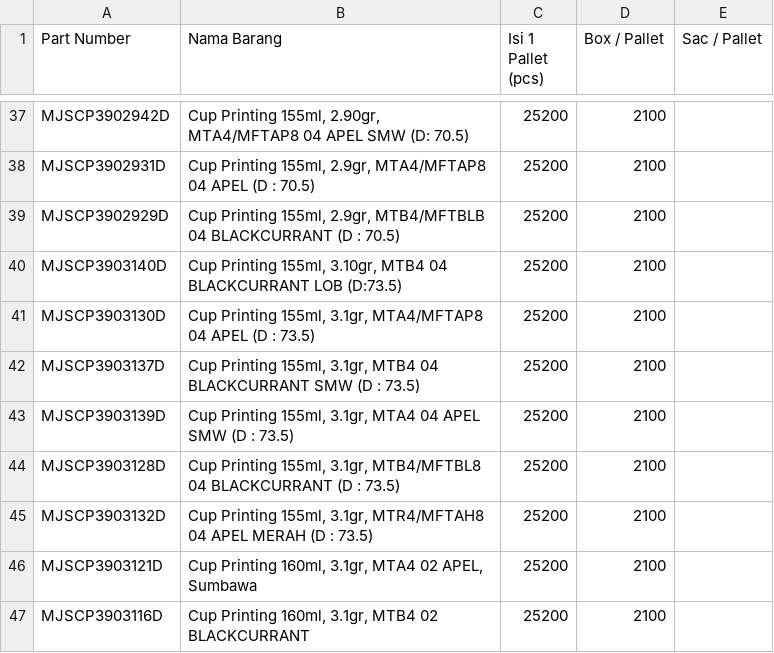
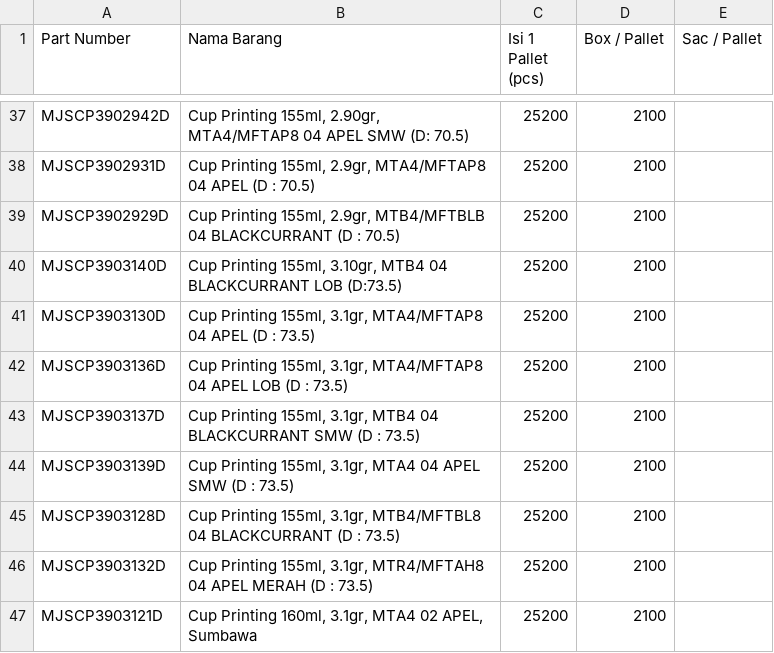
Before and after one commit to antonymhd/wms_transaction, a CSV file: Master_Produk.csv, drawn as a sheet; only a part is shown, gaps mark what is left out; the shorter side is filled out with more unchanged rows.

Commit message:
Update Master Data
Restored the header and data entries in the Master_Produk.csv file to ensure proper formatting and data integrity.

```diff
--- a/Master_Produk.csv
+++ b/Master_Produk.csv
@@ -41,2 +41,3 @@ MJSCP3903140D;Cup Printing 155ml, 3.10gr, MTB4 04 BLACKCURRANT LOB (D:73.5);2520
 MJSCP3903130D;Cup Printing 155ml, 3.1gr, MTA4/MFTAP8 04 APEL (D : 73.5);25200;2100;
+MJSCP3903136D;Cup Printing 155ml, 3.1gr, MTA4/MFTAP8 04 APEL LOB (D : 73.5);25200;2100;
 MJSCP3903137D;Cup Printing 155ml, 3.1gr, MTB4 04 BLACKCURRANT SMW (D : 73.5);25200;2100;
```
